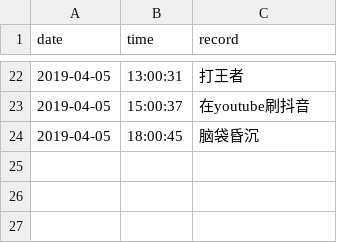
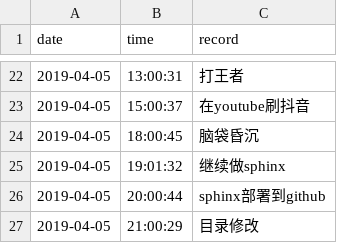
Before and after one commit to Q10Viking/HourLog, a CSV file: 2019-04-log.csv, drawn as a sheet; only a part is shown, gaps mark what is left out.

Commit message:
update at 21:03:01

```diff
--- a/2019-04-log.csv
+++ b/2019-04-log.csv
@@ -24 +24,4 @@ date,time,record
 2019-04-05,18:00:45,脑袋昏沉
+2019-04-05,19:01:32,    继续做sphinx
+2019-04-05,20:00:44,sphinx部署到github
+2019-04-05,21:00:29,目录修改
```
